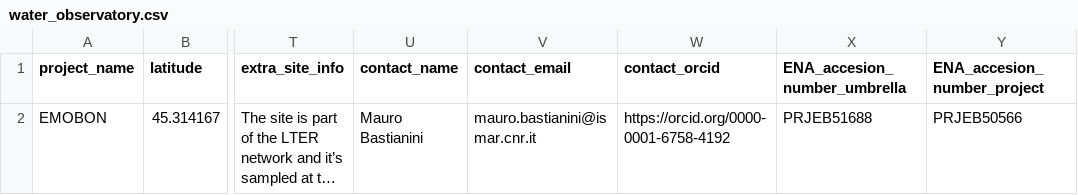
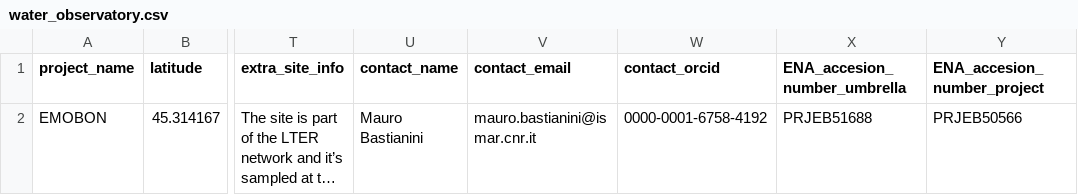
Before and after one commit to emo-bon/observatory-aaot-crate, a CSV file: logsheets/raw/water_observatory.csv, drawn as a sheet; only a part is shown, gaps mark what is left out; long unchanged cells end in …; the diff names each change by its address in the sheet, - before the commit and + after, or states it on an @@ line.

```diff
--- a/logsheets/raw/water_observatory.csv
+++ b/logsheets/raw/water_observatory.csv
-W2 (contact_orcid): https://orcid.org/0000-0001-6758-4192
+W2 (contact_orcid): 0000-0001-6758-4192
```
Also changed, not shown: logsheets/raw/water_measured.csv, 1 other file.
